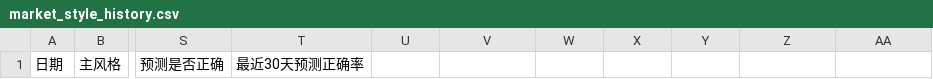
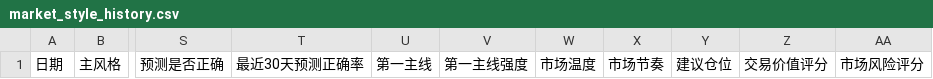
Before and after one commit to motong1969/A-, a CSV file: history/market_style_history.csv, drawn as a sheet; only a part is shown, gaps mark what is left out; the diff names each change by its address in the sheet, - before the commit and + after, or states it on an @@ line.

```diff
--- a/history/market_style_history.csv
+++ b/history/market_style_history.csv
-U1: (empty)
+U1: 第一主线
-V1: (empty)
+V1: 第一主线强度
-W1: (empty)
+W1: 市场温度
-X1: (empty)
+X1: 市场节奏
-Y1: (empty)
+Y1: 建议仓位
-Z1: (empty)
+Z1: 交易价值评分
-AA1: (empty)
+AA1: 市场风险评分
```
Also changed, not shown: 4 other files.
